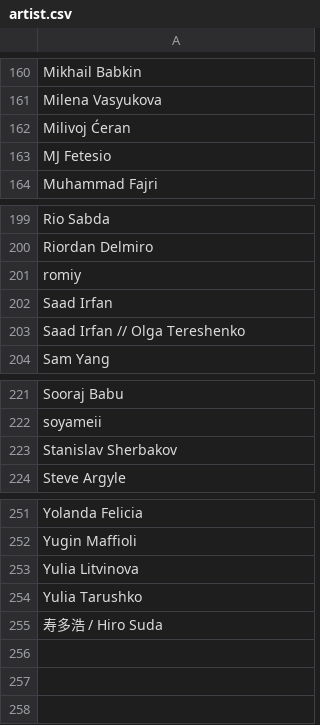
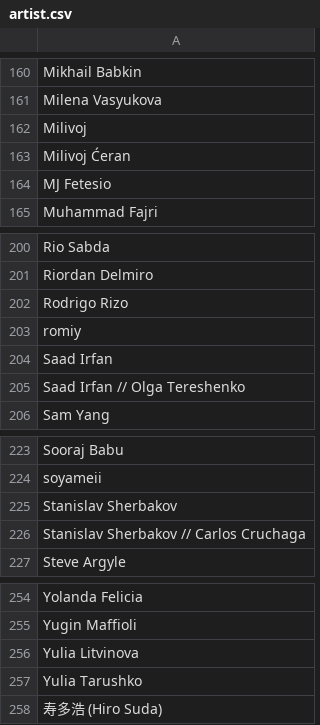
Before and after one commit to the-fab-cube/flesh-and-blood-cards, a CSV file: csvs/english/artist.csv, drawn as a sheet; only a part is shown, gaps mark what is left out.

```diff
--- a/csvs/english/artist.csv
+++ b/csvs/english/artist.csv
@@ -161,2 +161,3 @@ Mikhail Babkin
 Milena Vasyukova
+Milivoj
 Milivoj Ćeran
@@ -200,2 +201,3 @@ Rio Sabda
 Riordan Delmiro
+Rodrigo Rizo
 romiy
@@ -223,2 +225,3 @@ soyameii
 Stanislav Sherbakov
+Stanislav Sherbakov // Carlos Cruchaga
 Steve Argyle
@@ -254,2 +257,2 @@ Yulia Litvinova
 Yulia Tarushko
-寿多浩 / Hiro Suda
+寿多浩 (Hiro Suda)
```
Also changed, not shown: csvs/english/set-printing.csv, 7 other files.
